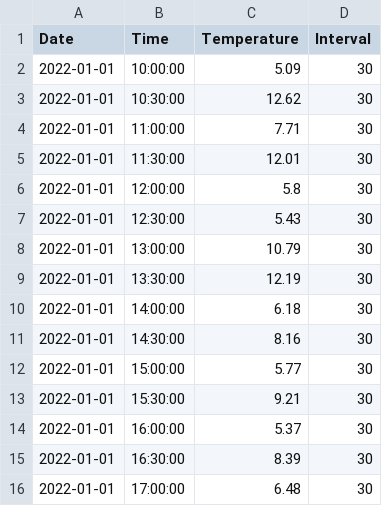
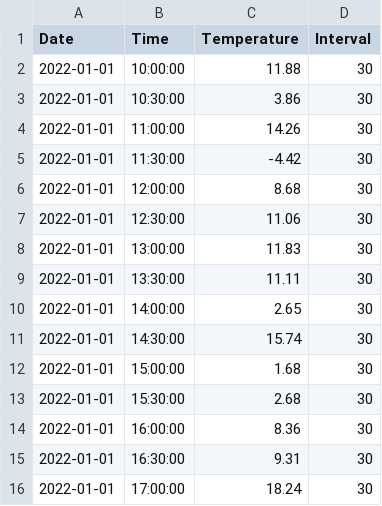
Before and after one commit to abhigyan-709/Django-registration-and-login-system-master, a CSV file: Django-registration-and-login-system-master/users/csv/df_print.csv, drawn as a sheet.

Commit message:
Final Update

```diff
--- a/Django-registration-and-login-system-master/users/csv/df_print.csv
+++ b/Django-registration-and-login-system-master/users/csv/df_print.csv
@@ -1,16 +1,16 @@
 Date,Time,Temperature,Interval
-2022-01-01,10:00:00,5.09,30
-2022-01-01,10:30:00,12.62,30
-2022-01-01,11:00:00,7.71,30
-2022-01-01,11:30:00,12.01,30
-2022-01-01,12:00:00,5.8,30
-2022-01-01,12:30:00,5.43,30
-2022-01-01,13:00:00,10.79,30
-2022-01-01,13:30:00,12.19,30
-2022-01-01,14:00:00,6.18,30
-2022-01-01,14:30:00,8.16,30
-2022-01-01,15:00:00,5.77,30
-2022-01-01,15:30:00,9.21,30
-2022-01-01,16:00:00,5.37,30
-2022-01-01,16:30:00,8.39,30
-2022-01-01,17:00:00,6.48,30
+2022-01-01,10:00:00,11.88,30
+2022-01-01,10:30:00,3.86,30
+2022-01-01,11:00:00,14.26,30
+2022-01-01,11:30:00,-4.42,30
+2022-01-01,12:00:00,8.68,30
+2022-01-01,12:30:00,11.06,30
+2022-01-01,13:00:00,11.83,30
+2022-01-01,13:30:00,11.11,30
+2022-01-01,14:00:00,2.65,30
+2022-01-01,14:30:00,15.74,30
+2022-01-01,15:00:00,1.68,30
+2022-01-01,15:30:00,2.68,30
+2022-01-01,16:00:00,8.36,30
+2022-01-01,16:30:00,9.31,30
+2022-01-01,17:00:00,18.24,30
```
